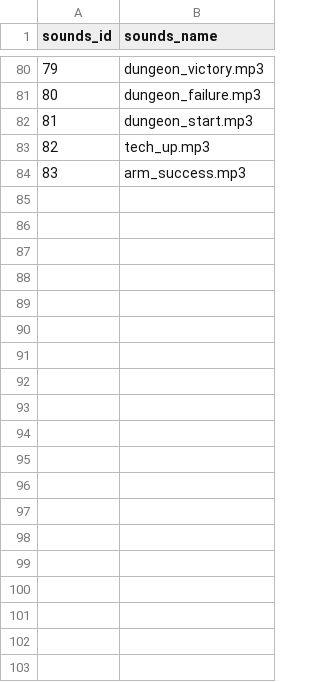
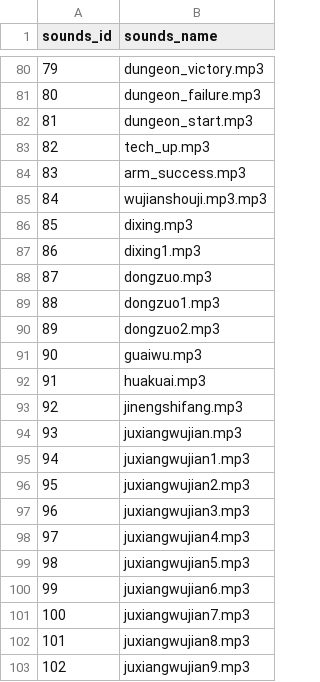
Before and after one commit to kspine/referance_solution, a CSV file: etc/poseidon/empery_center_data/sounds.csv, drawn as a sheet; only a part is shown, gaps mark what is left out; the diff covers the shown part only; the diff names each change by its address in the sheet, - before the commit and + after, or states it on an @@ line.

```diff
--- a/etc/poseidon/empery_center_data/sounds.csv
+++ b/etc/poseidon/empery_center_data/sounds.csv
+row 85: 84 | wujianshouji.mp3.mp3
+row 86: 85 | dixing.mp3
+row 87: 86 | dixing1.mp3
+row 88: 87 | dongzuo.mp3
+row 89: 88 | dongzuo1.mp3
+row 90: 89 | dongzuo2.mp3
+row 91: 90 | guaiwu.mp3
+row 92: 91 | huakuai.mp3
+row 93: 92 | jinengshifang.mp3
+row 94: 93 | juxiangwujian.mp3
+row 95: 94 | juxiangwujian1.mp3
+row 96: 95 | juxiangwujian2.mp3
+row 97: 96 | juxiangwujian3.mp3
+row 98: 97 | juxiangwujian4.mp3
+row 99: 98 | juxiangwujian5.mp3
+row 100: 99 | juxiangwujian6.mp3
+row 101: 100 | juxiangwujian7.mp3
+row 102: 101 | juxiangwujian8.mp3
+row 103: 102 | juxiangwujian9.mp3
```
Also changed, not shown: 23 added rows elsewhere in this file, etc/poseidon/empery_center_data/Arm.csv, etc/poseidon/empery_center_data/arm_interval.csv, 52 other files.
